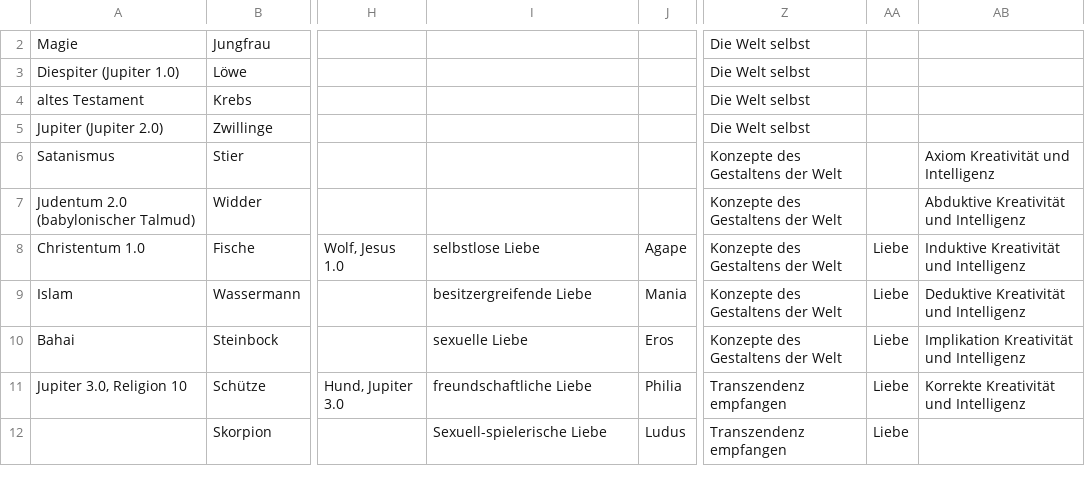
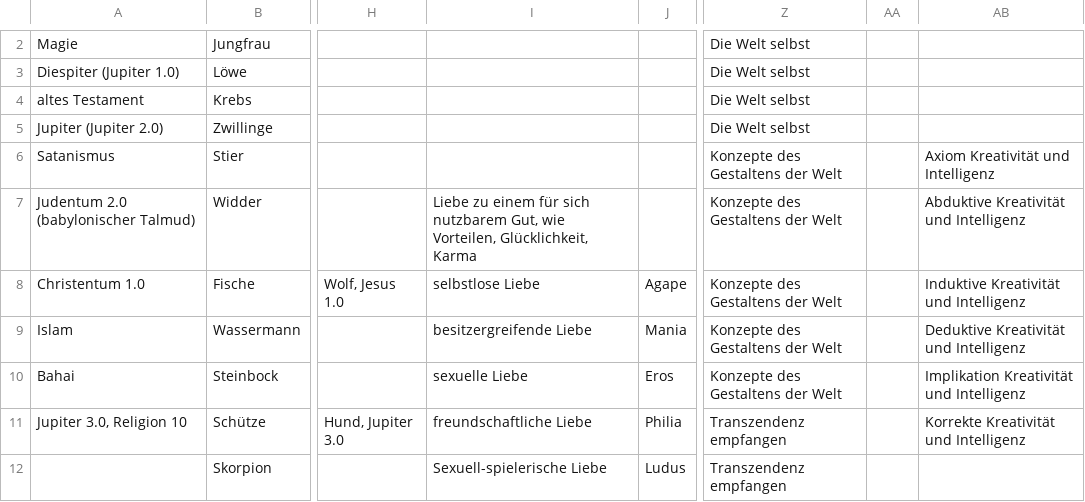
Before and after one commit to githubuser2000/reta.old.repaired, a CSV file: religion.csv, drawn as a sheet; only a part is shown, gaps mark what is left out; the diff covers the shown part only; the diff names each change by its address in the sheet, - before the commit and + after, or states it on an @@ line.

```diff
--- a/religion.csv
+++ b/religion.csv
-I7: (empty)
+I7: Liebe zu einem für sich nutzbarem Gut, wie Vorteilen, Glücklichkeit, Karma
-AA8:AA12: Liebe
+AA8:AA12: (empty)
```
Also changed, not shown: 7 edited cells elsewhere in this file, animalsProfessions.csv, 1 other file.
